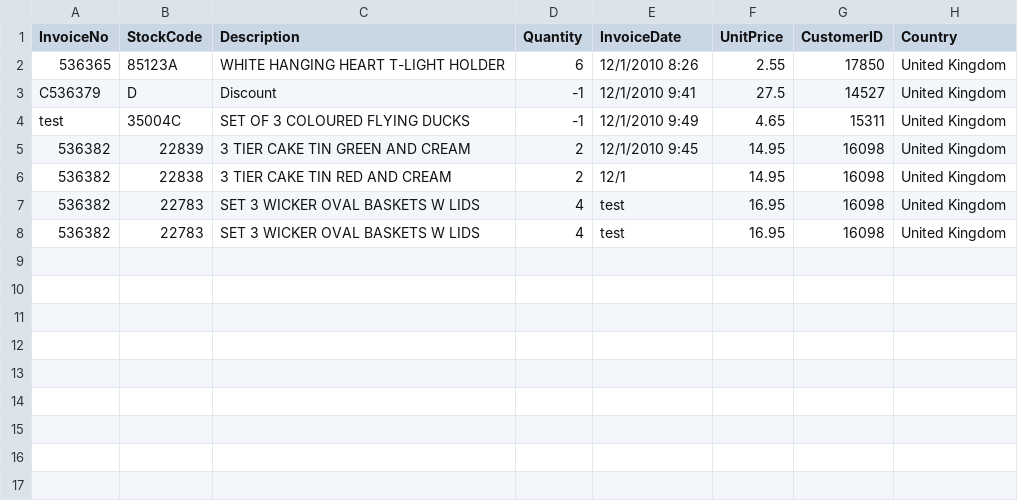
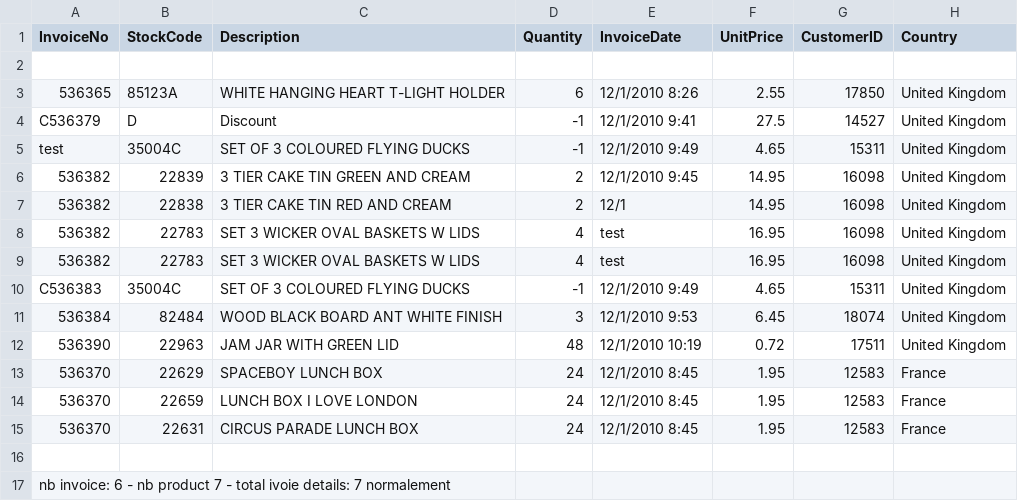
Before and after one commit to Lucas-dev-974/AFPAR-Brief-1C, a CSV file: backend/data-csv/data2.csv, drawn as a sheet; the diff names each change by its address in the sheet, - before the commit and + after, or states it on an @@ line.

Commit message:
append of dataset to try import

```diff
--- a/backend/data-csv/data2.csv
+++ b/backend/data-csv/data2.csv
+row 2: (empty)
+row 10: C536383 | 35004C | SET OF 3 COLOURED FLYING DUCKS | -1 | 12/1/2010 9:49 | 4.65 | 15311 | United Kingdom
+row 11: 536384 | 82484 | WOOD BLACK BOARD ANT WHITE FINISH | 3 | 12/1/2010 9:53 | 6.45 | 18074 | United Kingdom
+row 12: 536390 | 22963 | JAM JAR WITH GREEN LID | 48 | 12/1/2010 10:19 | 0.72 | 17511 | United Kingdom
+row 13: 536370 | 22629 | SPACEBOY LUNCH BOX | 24 | 12/1/2010 8:45 | 1.95 | 12583 | France
+row 14: 536370 | 22659 | LUNCH BOX I LOVE LONDON | 24 | 12/1/2010 8:45 | 1.95 | 12583 | France
+row 15: 536370 | 22631 | CIRCUS PARADE LUNCH BOX | 24 | 12/1/2010 8:45 | 1.95 | 12583 | France
+row 16: (empty)
+row 17: nb invoice: 6 - nb product 7 - total ivoie details: 7 normalement
```
